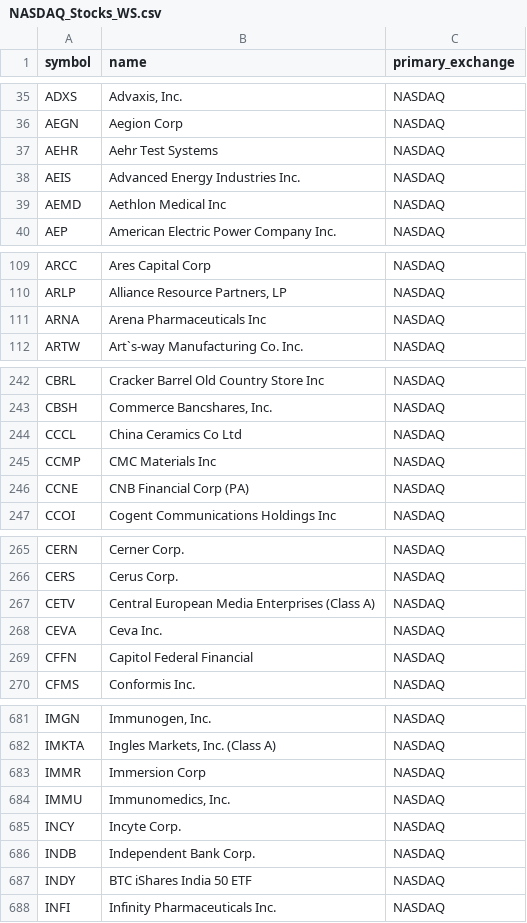
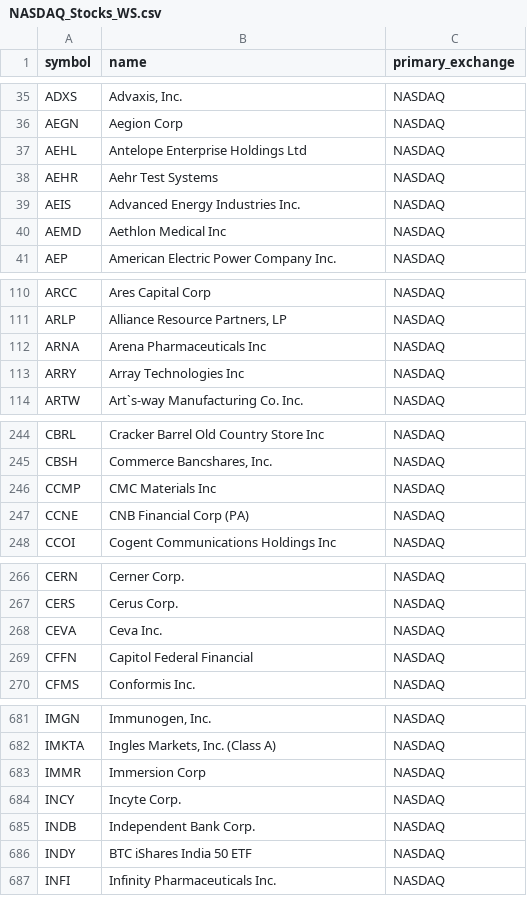
Before and after one commit to Faidh-Wealth/WS-Trade-Info, a CSV file: stock_info/NASDAQ_Stocks_WS.csv, drawn as a sheet; only a part is shown, gaps mark what is left out; the diff covers the shown part only.

```diff
--- a/stock_info/NASDAQ_Stocks_WS.csv
+++ b/stock_info/NASDAQ_Stocks_WS.csv
@@ -36,2 +36,3 @@ ADXS,"Advaxis, Inc.",NASDAQ
 AEGN,Aegion Corp,NASDAQ
+AEHL,Antelope Enterprise Holdings Ltd,NASDAQ
 AEHR,Aehr Test Systems,NASDAQ
@@ -111,2 +112,3 @@ ARLP,"Alliance Resource Partners, LP",NASDAQ
 ARNA,Arena Pharmaceuticals Inc,NASDAQ
+ARRY,Array Technologies Inc,NASDAQ
 ARTW,Art`s-way Manufacturing Co. Inc.,NASDAQ
@@ -243,3 +245,2 @@ CBRL,Cracker Barrel Old Country Store Inc,NASDAQ
 CBSH,"Commerce Bancshares, Inc.",NASDAQ
-CCCL,China Ceramics Co Ltd,NASDAQ
 CCMP,CMC Materials Inc,NASDAQ
@@ -266,3 +267,2 @@ CERN,Cerner Corp.,NASDAQ
 CERS,Cerus Corp.,NASDAQ
-CETV,Central European Media Enterprises (Class A),NASDAQ
 CEVA,Ceva Inc.,NASDAQ
@@ -683,3 +683,2 @@ IMKTA,"Ingles Markets, Inc. (Class A)",NASDAQ
 IMMR,Immersion Corp,NASDAQ
-IMMU,"Immunomedics, Inc.",NASDAQ
 INCY,Incyte Corp.,NASDAQ
```
Also changed, not shown: 3 added rows, 4 removed rows and 1 edited cell elsewhere in this file, stock_info/CA_Stocks_WS.csv, stock_info/NYSE_Stocks_WS.csv.
